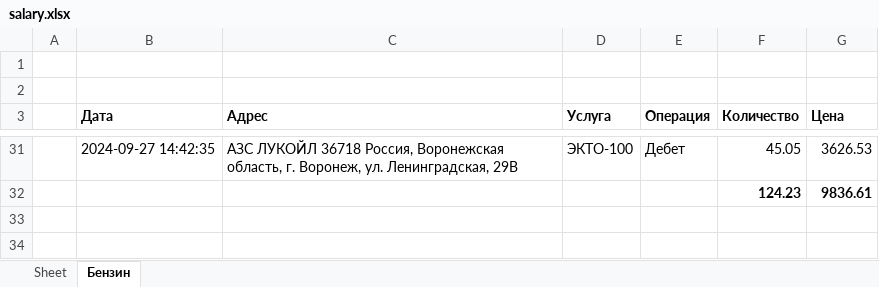
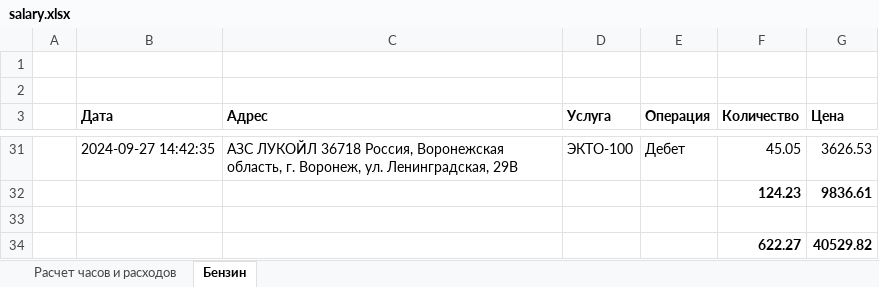
Before and after one commit to tegasae/that_from, an Excel workbook: create/salary.xlsx, sheet Бензин, drawn as a sheet; only a part is shown, gaps mark what is left out; values as stored, in another font and other column widths than the file's, no borders; the diff names each change by its address in the sheet, - before the commit and + after, or states it on an @@ line.

```diff
--- a/create/salary.xlsx (sheet Бензин)
+++ b/create/salary.xlsx (sheet Бензин)
-sheet tab: Sheet
+sheet tab: Расчет часов и расходов
+row 33: (empty)
+row 34:  |  |  |  |  | 622.27 | 40529.82
```
Also changed, not shown: sheet Расчет часов и расходов, 1 other file.
